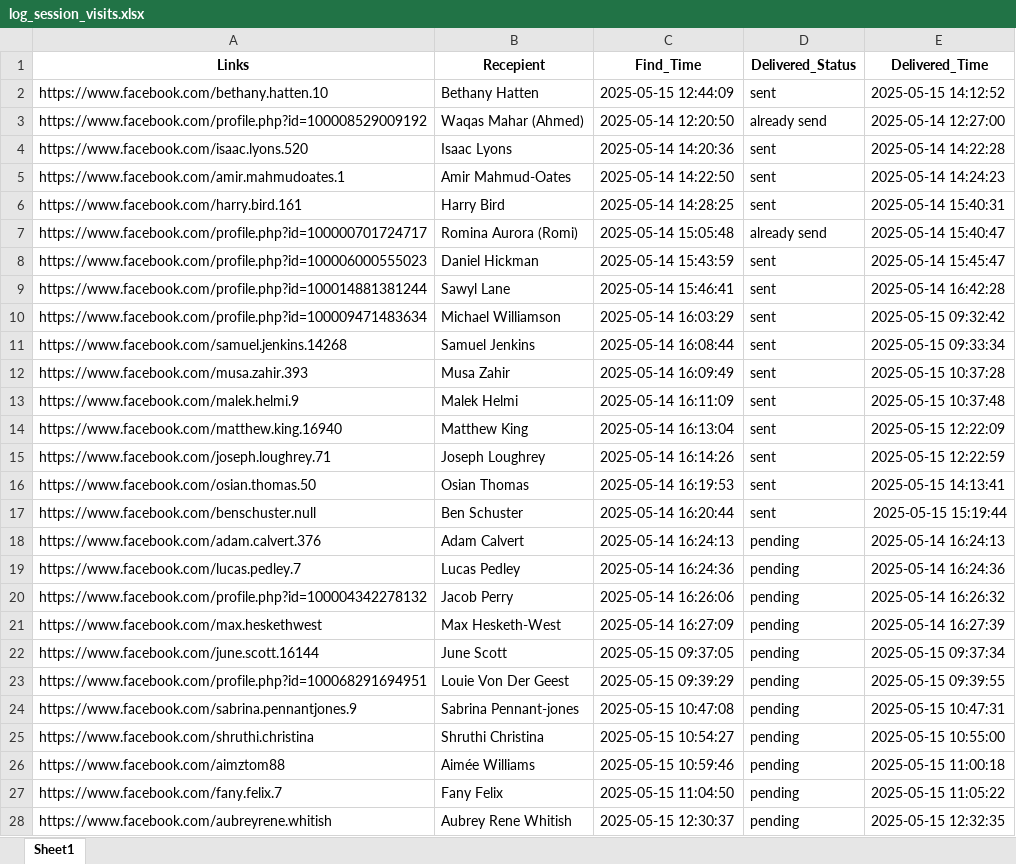
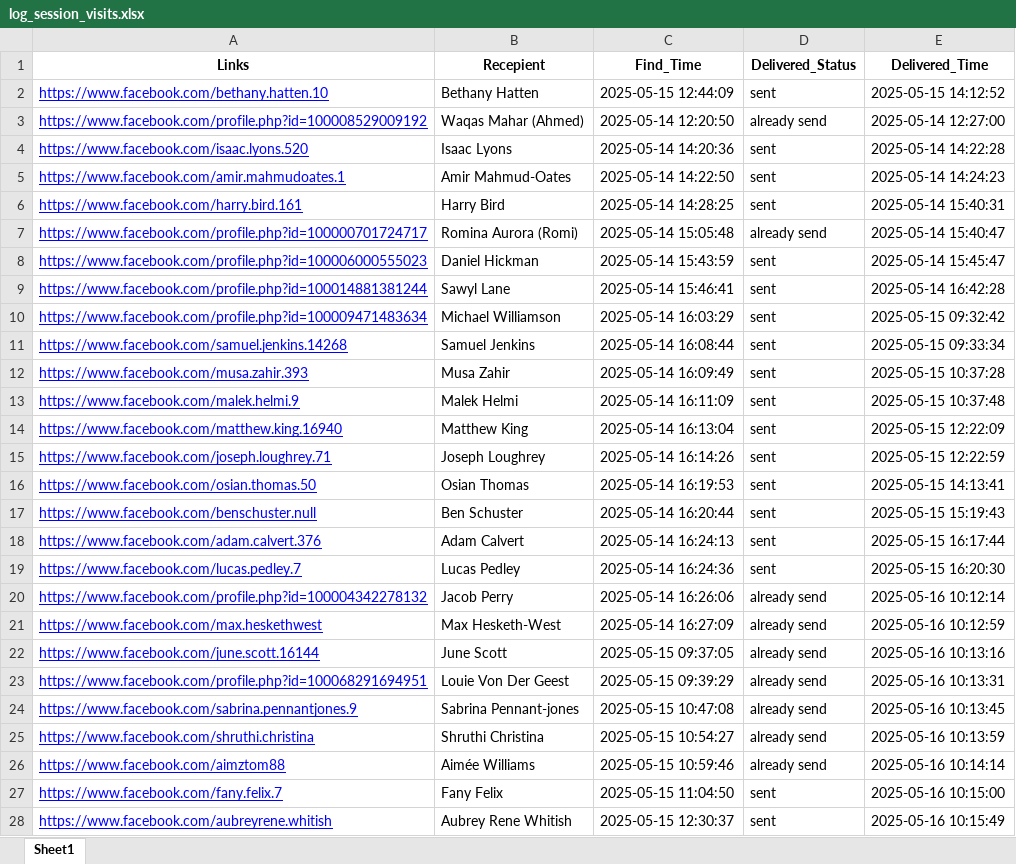
Before and after one commit to 002mahnoor/Facebook_automation_societies, an Excel workbook: log_session_visits.xlsx, sheet Sheet1, drawn as a sheet; only a part is shown; values as stored, in another font and other column widths than the file's, no borders; the diff covers the shown part only; the diff names each change by its address in the sheet, - before the commit and + after, or states it on an @@ line.

```diff
--- a/log_session_visits.xlsx (sheet Sheet1)
+++ b/log_session_visits.xlsx (sheet Sheet1)
@@ A2:A28 underline: off → on, text colour: black → #0000FF @@
-E17 (Delivered_Time): 2025-05-15 15:19:44
+E17 (Delivered_Time): 2025-05-15 15:19:43
-D18:D19 (Delivered_Status): pending
+D18:D19 (Delivered_Status): sent
-E18 (Delivered_Time): 2025-05-14 16:24:13
+E18 (Delivered_Time): 2025-05-15 16:17:44
-E19 (Delivered_Time): 2025-05-14 16:24:36
+E19 (Delivered_Time): 2025-05-15 16:20:30
-D20:D26 (Delivered_Status): pending
+D20:D26 (Delivered_Status): already send
-E20 (Delivered_Time): 2025-05-14 16:26:32
+E20 (Delivered_Time): 2025-05-16 10:12:14
-E21 (Delivered_Time): 2025-05-14 16:27:39
+E21 (Delivered_Time): 2025-05-16 10:12:59
-E22 (Delivered_Time): 2025-05-15 09:37:34
+E22 (Delivered_Time): 2025-05-16 10:13:16
-E23 (Delivered_Time): 2025-05-15 09:39:55
+E23 (Delivered_Time): 2025-05-16 10:13:31
-E24 (Delivered_Time): 2025-05-15 10:47:31
+E24 (Delivered_Time): 2025-05-16 10:13:45
-E25 (Delivered_Time): 2025-05-15 10:55:00
+E25 (Delivered_Time): 2025-05-16 10:13:59
-E26 (Delivered_Time): 2025-05-15 11:00:18
+E26 (Delivered_Time): 2025-05-16 10:14:14
-D27:D28 (Delivered_Status): pending
+D27:D28 (Delivered_Status): sent
-E27 (Delivered_Time): 2025-05-15 11:05:22
+E27 (Delivered_Time): 2025-05-16 10:15:00
-E28 (Delivered_Time): 2025-05-15 12:32:35
+E28 (Delivered_Time): 2025-05-16 10:15:49
```
Also changed, not shown: 13 added rows, 9 edited cells and cell formats elsewhere in this sheet, Unread_profiles.xlsx, visited_profiles.xlsx, 9 other files.
